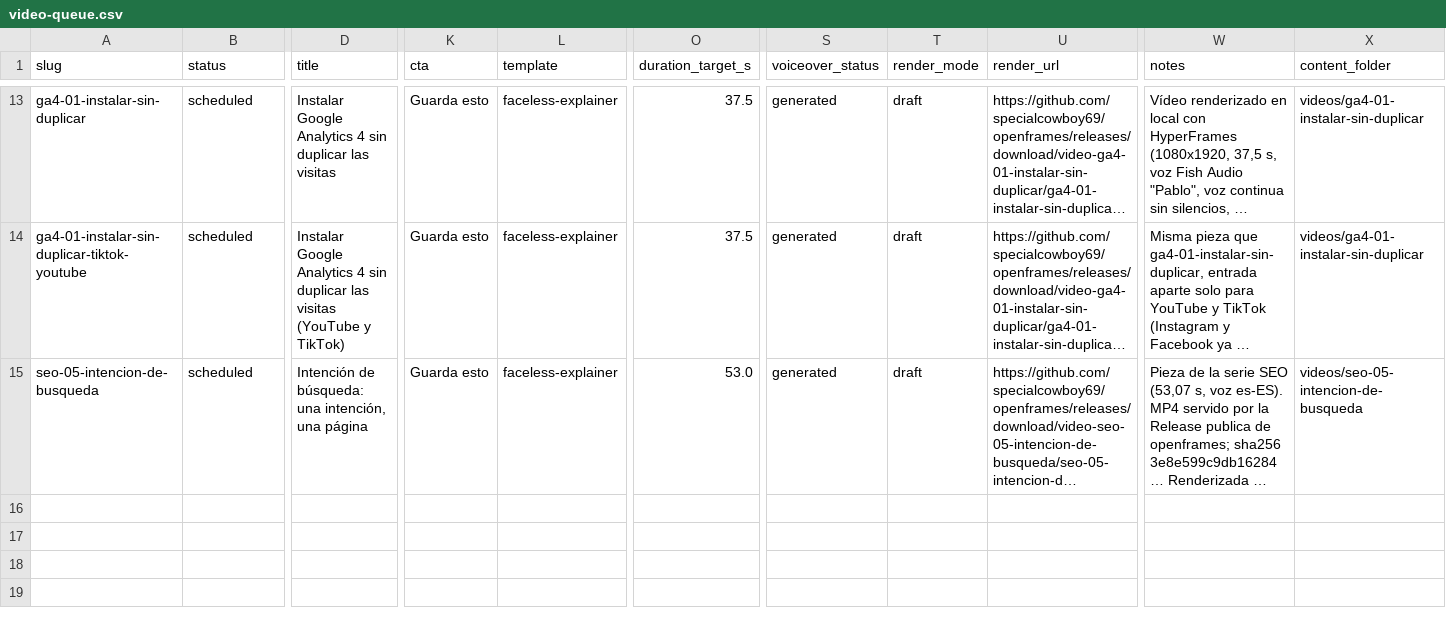
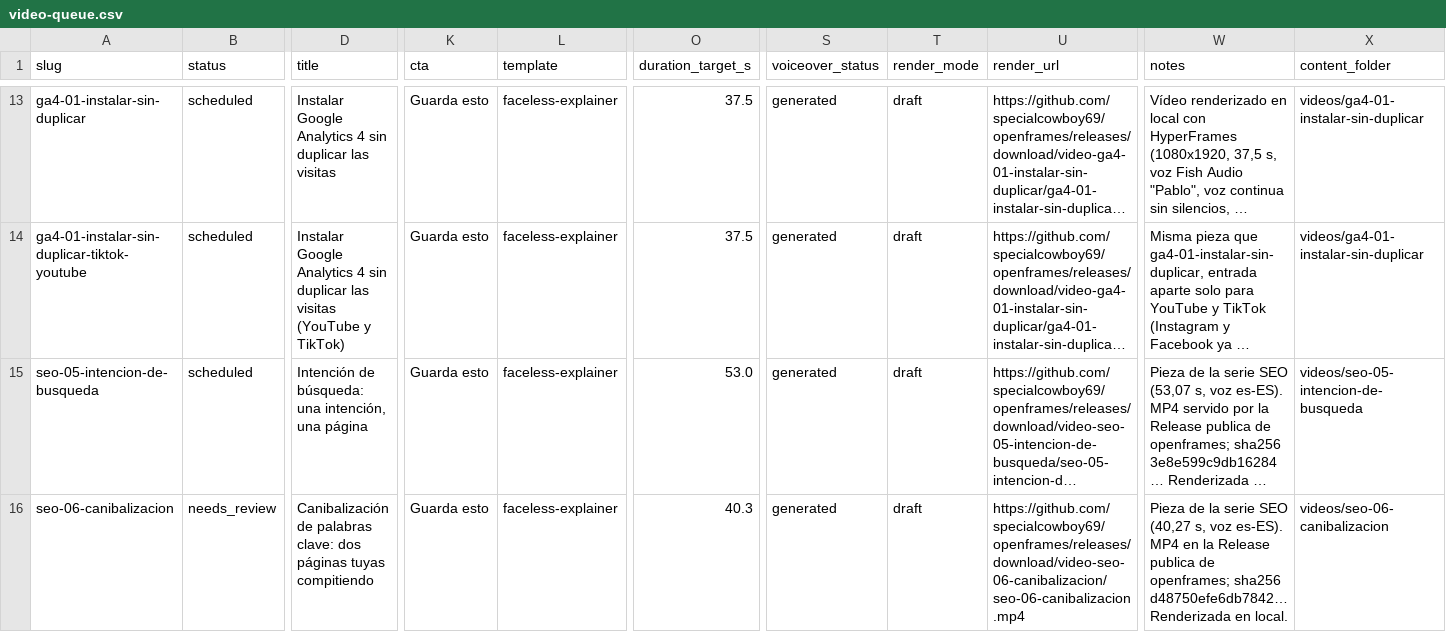
Before and after one commit to specialcowboy69/hypervideo, a CSV file: content/video-queue/video-queue.csv, drawn as a sheet; only a part is shown, gaps mark what is left out; long unchanged cells end in …; rows hold the shown columns only; the diff names each change by its address in the sheet, - before the commit and + after, or states it on an @@ line.

Commit message:
chore: enqueue seo-06-canibalizacion in the csv

```diff
--- a/content/video-queue/video-queue.csv
+++ b/content/video-queue/video-queue.csv
+row 16: seo-06-canibalizacion | needs_review | Canibalización de palabras clave: dos páginas tuyas compitiendo | Guarda esto | faceless-explainer | 40.3 | generated | draft | https://github.com/specialcowboy69/openframes/releases/download/video-seo-06-canibalizacion/seo-06-canibalizacion.mp4 | Pieza de la serie SEO (40,27 s, voz es-ES). MP4 en la Release publica de openframes; sha256 d48750efe6db7842… Renderizada en local. | videos/seo-06-canibalizacion
```
